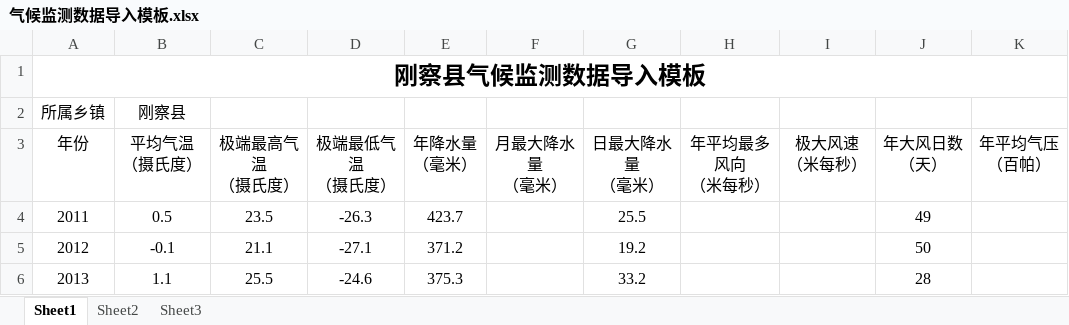
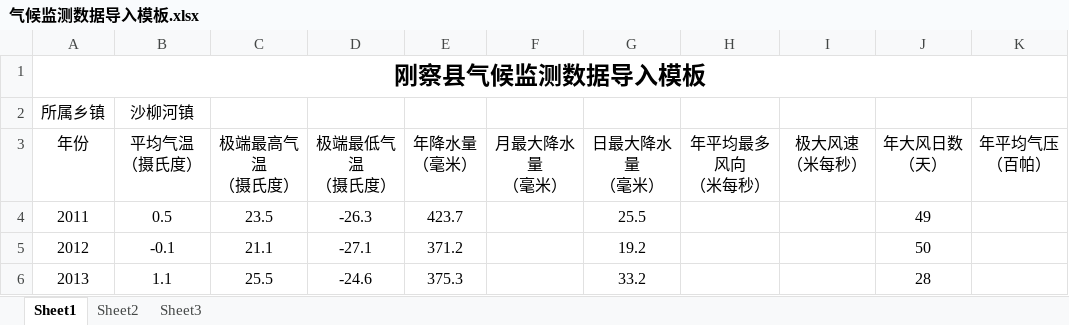
Before and after one commit to cuckoolll/AgriMonitor, an Excel workbook: AgriMonitor/src/main/resources/static/excel/气候监测数据导入模板.xlsx, sheet Sheet1, drawn as a sheet; only a part is shown; values as stored, in another font and other column widths than the file's, no borders; the diff names each change by its address in the sheet, - before the commit and + after, or states it on an @@ line.

```diff
--- a/AgriMonitor/src/main/resources/static/excel/气候监测数据导入模板.xlsx (sheet Sheet1)
+++ b/AgriMonitor/src/main/resources/static/excel/气候监测数据导入模板.xlsx (sheet Sheet1)
-B2 (平均气温 （摄氏度）): 刚察县
+B2 (平均气温 （摄氏度）): 沙柳河镇
```
Also changed, not shown: AgriMonitor/target/classes/static/excel/气候监测数据导入模板.xlsx, 6 other files.
